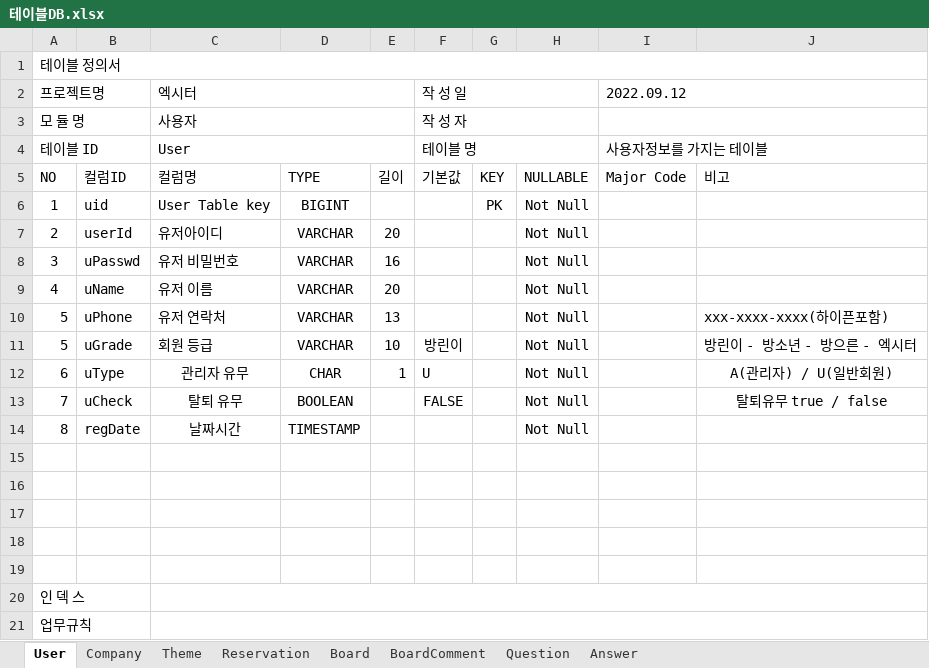
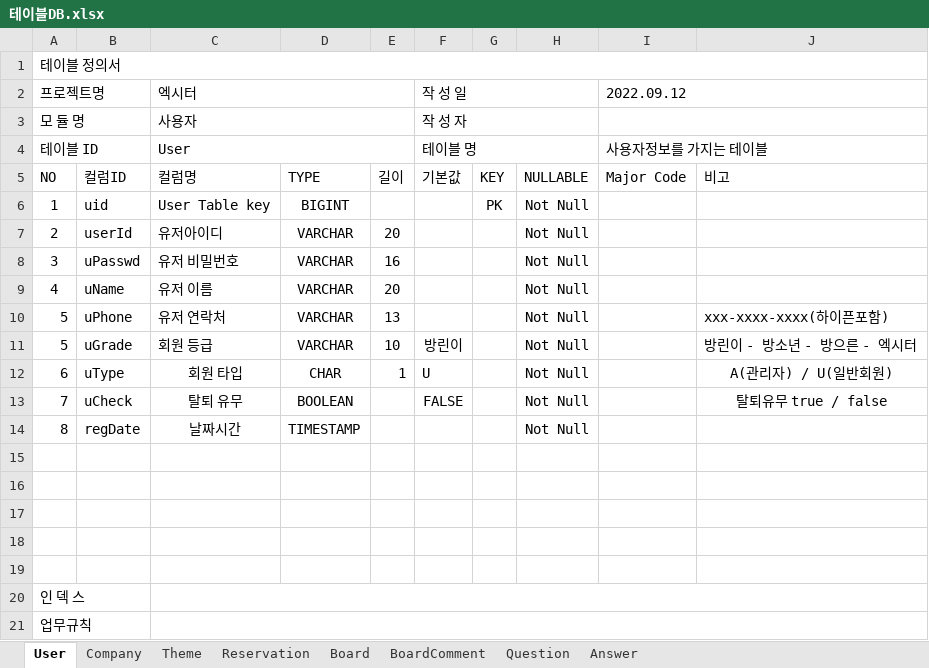
Before and after one commit to donoun6/exiter, an Excel workbook: exiter/etc/테이블DB.xlsx, sheet User, drawn as a sheet; values as stored, in another font and other column widths than the file's, no borders; the diff names each change by its address in the sheet, - before the commit and + after, or states it on an @@ line.

```diff
--- a/exiter/etc/테이블DB.xlsx (sheet User)
+++ b/exiter/etc/테이블DB.xlsx (sheet User)
-C12 (엑시터): 관리자 유무
+C12 (엑시터): 회원 타입
```
Also changed, not shown: sheet Company, 3 other files.
